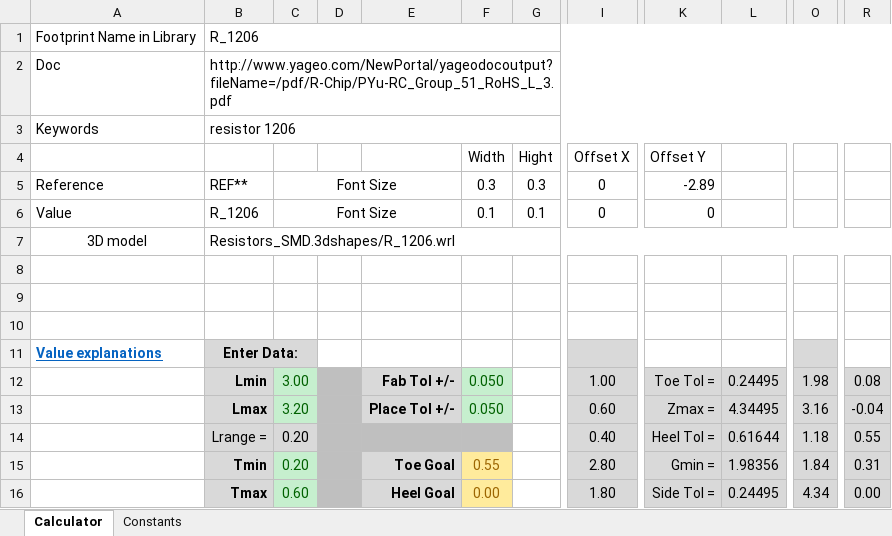
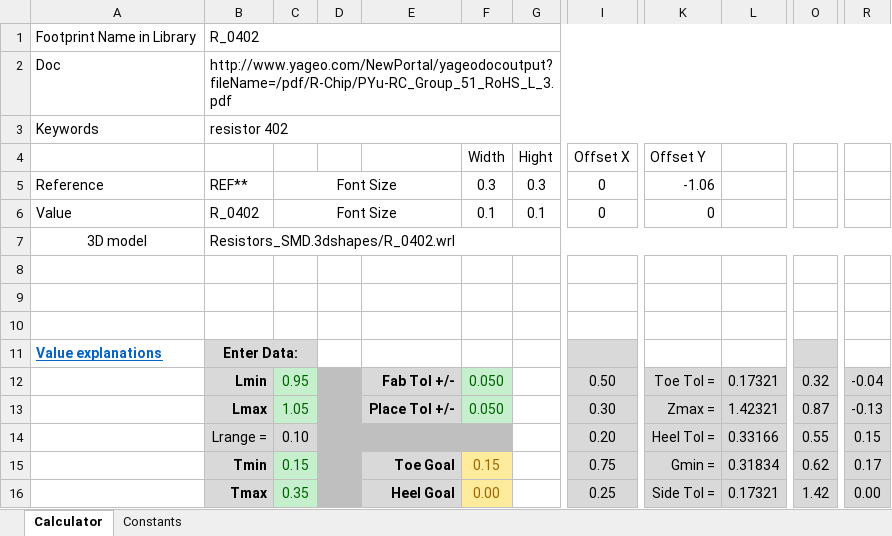
Before and after one commit to Diametrix/KiCad-SMD-Chip-Calculator, an Excel workbook: SMD_Chip_Footprint_Calculator.xlsm, sheet Calculator, drawn as a sheet; only a part is shown, gaps mark what is left out; values as stored, in another font and other column widths than the file's, no borders; charts and pictures not drawn; the diff covers the shown part only; the diff names each change by its address in the sheet, - before the commit and + after, or states it on an @@ line.

```diff
--- a/SMD_Chip_Footprint_Calculator.xlsm (sheet Calculator)
+++ b/SMD_Chip_Footprint_Calculator.xlsm (sheet Calculator)
-B1: R_1206
+B1: R_0402
-B3: resistor 1206
+B3: resistor 402
-K5: -2.89
+K5: -1.06
-B6: R_1206
+B6: R_0402
-B7: Resistors_SMD.3dshapes/R_1206.wrl
+B7: Resistors_SMD.3dshapes/R_0402.wrl
-C12: 3.00
+C12: 0.95
-I12: 1.00
+I12: 0.50
-L12: 0.24495
+L12: 0.17321
-O12: 1.98
+O12: 0.32
-R12: 0.08
+R12: -0.04
-C13: 3.20
+C13: 1.05
-I13: 0.60
+I13: 0.30
-L13: 4.34495
+L13: 1.42321
-O13: 3.16
+O13: 0.87
-R13: -0.04
+R13: -0.13
-C14: 0.20
+C14: 0.10
-I14: 0.40
+I14: 0.20
-L14: 0.61644
+L14: 0.33166
-O14: 1.18
+O14: 0.55
-R14: 0.55
+R14: 0.15
-C15: 0.20
+C15: 0.15
-F15: 0.55
+F15: 0.15
-I15: 2.80
+I15: 0.75
-L15: 1.98356
+L15: 0.31834
-O15: 1.84
+O15: 0.62
-R15: 0.31
+R15: 0.17
-C16: 0.60
+C16: 0.35
-I16: 1.80
+I16: 0.25
-L16: 0.24495
+L16: 0.17321
-O16: 4.34
+O16: 1.42
```
Also changed, not shown: 1 added row, 1 removed row and 13 edited cells elsewhere in this sheet.
